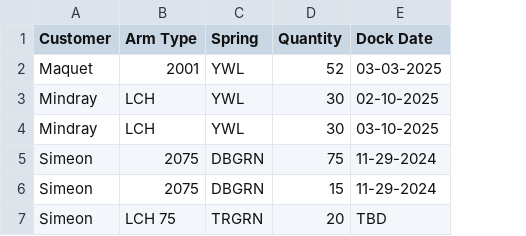
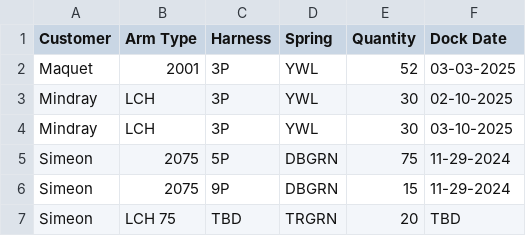
Before and after one commit to patrickaguilera/production-display, a CSV file: data/data.csv, drawn as a sheet; the diff names each change by its address in the sheet, - before the commit and + after, or states it on an @@ line.

Commit message:
Update data.csv

```diff
--- a/data/data.csv
+++ b/data/data.csv
+column C (Harness), rows 2-7: 3P | 3P | 3P | 5P | 9P | TBD
```
